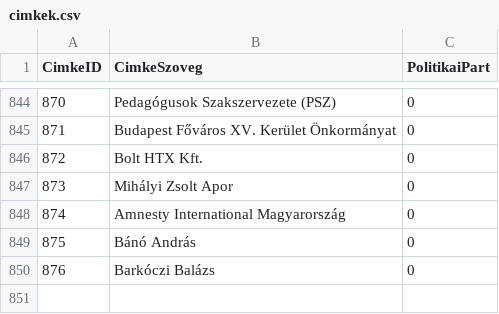
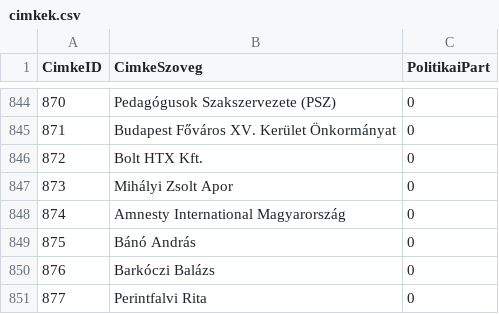
Before and after one commit to tamas-ferenci/HelyreigazitasFigyelo, a CSV file: cimkek.csv, drawn as a sheet; only a part is shown, gaps mark what is left out; the diff names each change by its address in the sheet, - before the commit and + after, or states it on an @@ line.

```diff
--- a/cimkek.csv
+++ b/cimkek.csv
+row 851: 877 | Perintfalvi Rita | 0
```
Also changed, not shown: cimke_helyreigazitas.csv, 5 other files.
